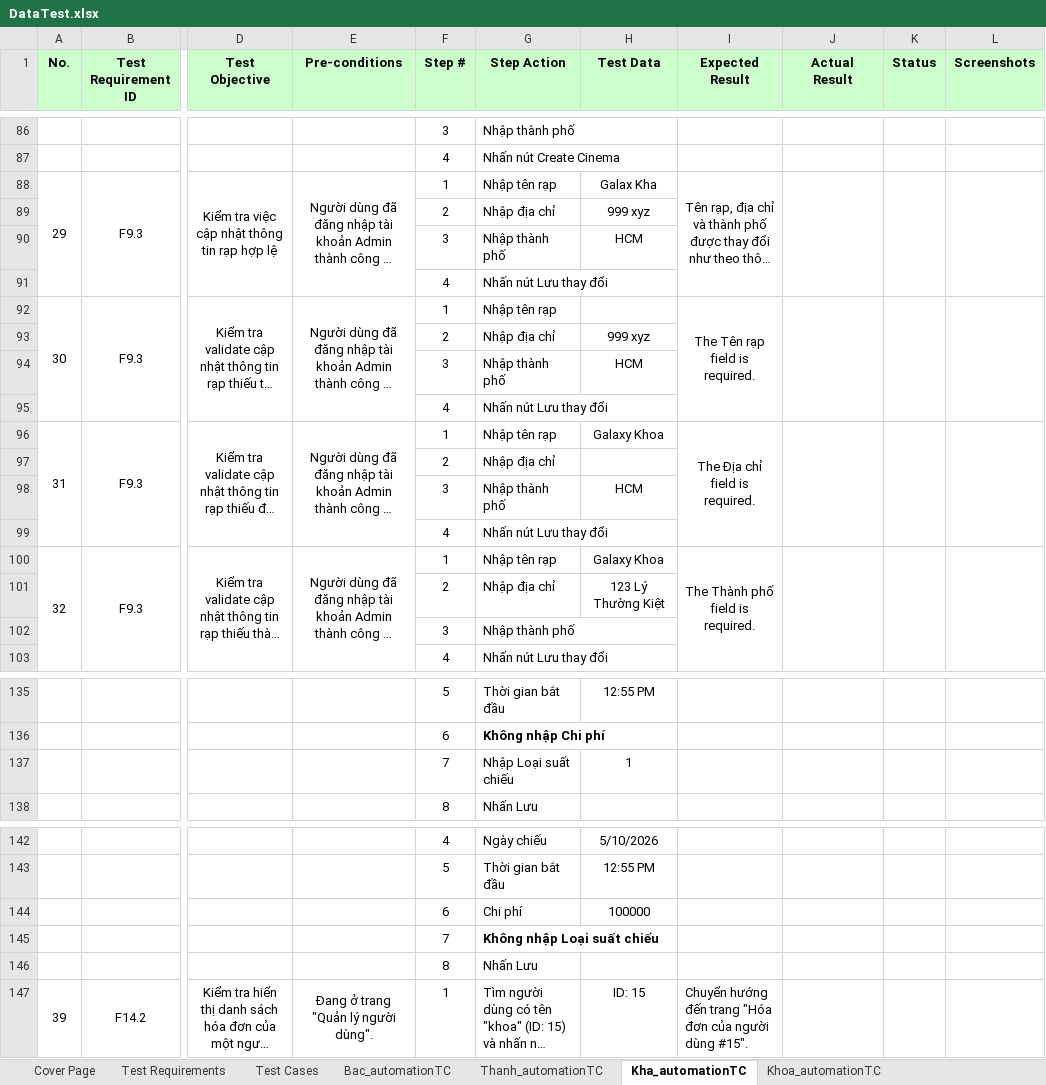
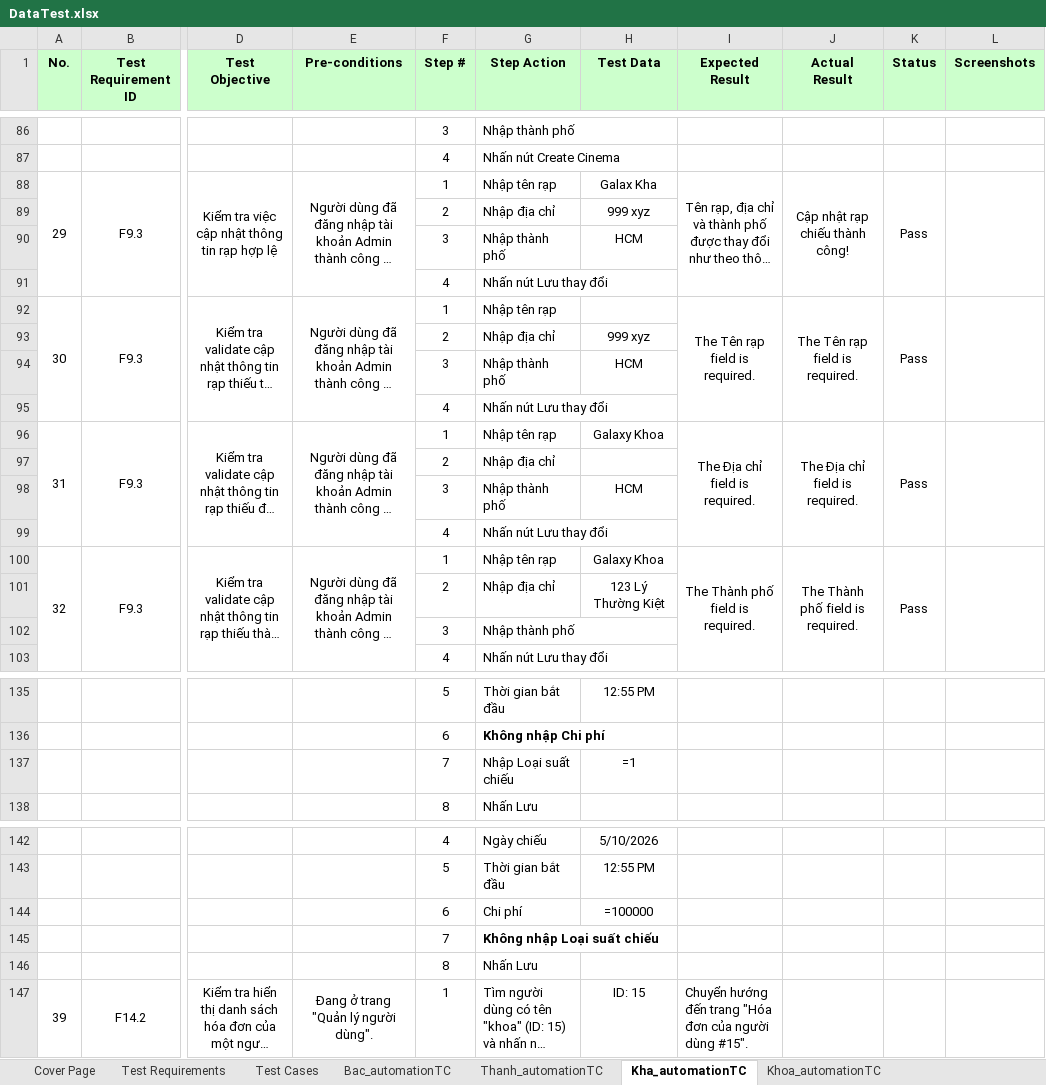
Before and after one commit to nguyenxuanbac88/sqa-testing-report, an Excel workbook: sqa-testing-report/Data/DataTest.xlsx, sheet Kha_automationTC, drawn as a sheet; only a part is shown, gaps mark what is left out; long unchanged cells end in …; values as stored, in another font and other column widths than the file's, no borders; formulas without a stored value are shown as written; the diff names each change by its address in the sheet, - before the commit and + after, or states it on an @@ line.

Commit message:
Test: Complete testcases TC_ADUPDATECNM_01, TC_ADUPDATECNM_02, TC_ADUPDATECNM_03,TC_ADUPDATECNM_05

```diff
--- a/sqa-testing-report/Data/DataTest.xlsx (sheet Kha_automationTC)
+++ b/sqa-testing-report/Data/DataTest.xlsx (sheet Kha_automationTC)
-J88 (Actual Result): (empty)
+J88 (Actual Result): Cập nhật rạp chiếu thành công!
-K88 (Status): (empty)
+K88 (Status): Pass
-J92 (Actual Result): (empty)
+J92 (Actual Result): The Tên rạp field is required.
-K92 (Status): (empty)
+K92 (Status): Pass
-J96 (Actual Result): (empty)
+J96 (Actual Result): The Địa chỉ field is required.
-K96 (Status): (empty)
+K96 (Status): Pass
-J100 (Actual Result): (empty)
+J100 (Actual Result): The Thành phố field is required.
-K100 (Status): (empty)
+K100 (Status): Pass
-H137 (Test Data): 1
+H137 (Test Data): =1
-H144 (Test Data): 100000
+H144 (Test Data): =100000
```
Also changed, not shown: sheet Test Cases, 3 other files.
